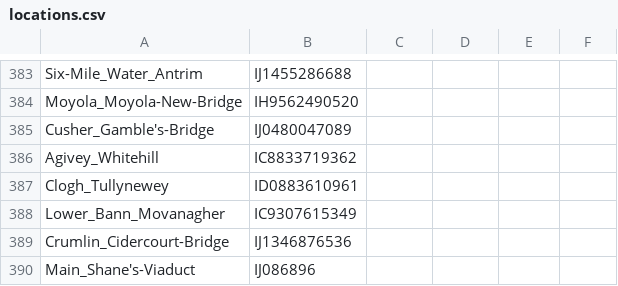
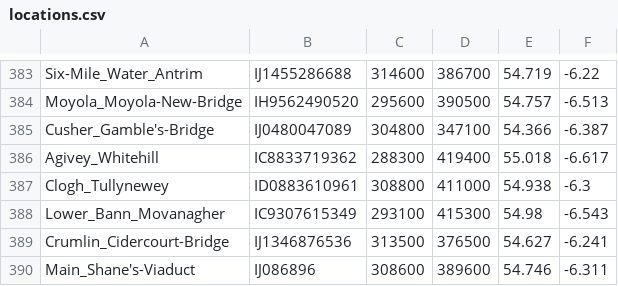
Before and after one commit to pwcazenave/data-processing, a CSV file: CEH/locations.csv, drawn as a sheet; only a part is shown, gaps mark what is left out; the diff covers the shown part only; the diff names each change by its address in the sheet, - before the commit and + after, or states it on an @@ line.

```diff
--- a/CEH/locations.csv
+++ b/CEH/locations.csv
-C383: (empty)
+C383: 314600
-D383: (empty)
+D383: 386700
-E383: (empty)
+E383: 54.719
-F383: (empty)
+F383: -6.22
-C384: (empty)
+C384: 295600
-D384: (empty)
+D384: 390500
-E384: (empty)
+E384: 54.757
-F384: (empty)
+F384: -6.513
-C385: (empty)
+C385: 304800
-D385: (empty)
+D385: 347100
-E385: (empty)
+E385: 54.366
-F385: (empty)
+F385: -6.387
-C386: (empty)
+C386: 288300
-D386: (empty)
+D386: 419400
-E386: (empty)
+E386: 55.018
-F386: (empty)
+F386: -6.617
-C387: (empty)
+C387: 308800
-D387: (empty)
+D387: 411000
-E387: (empty)
+E387: 54.938
-F387: (empty)
+F387: -6.3
-C388: (empty)
+C388: 293100
-D388: (empty)
+D388: 415300
-E388: (empty)
+E388: 54.98
-F388: (empty)
+F388: -6.543
-C389: (empty)
+C389: 313500
-D389: (empty)
+D389: 376500
-E389: (empty)
+E389: 54.627
-F389: (empty)
+F389: -6.241
-C390: (empty)
+C390: 308600
-D390: (empty)
+D390: 389600
-E390: (empty)
+E390: 54.746
-F390: (empty)
+F390: -6.311
```
Also changed, not shown: 119 edited cells elsewhere in this file, 1 other file.
